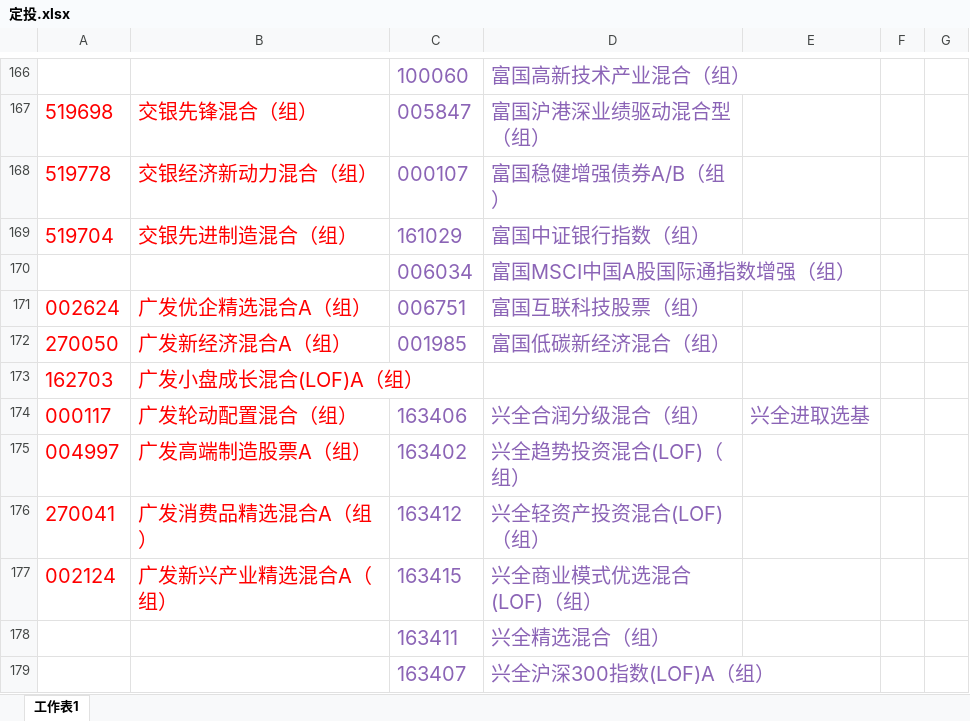
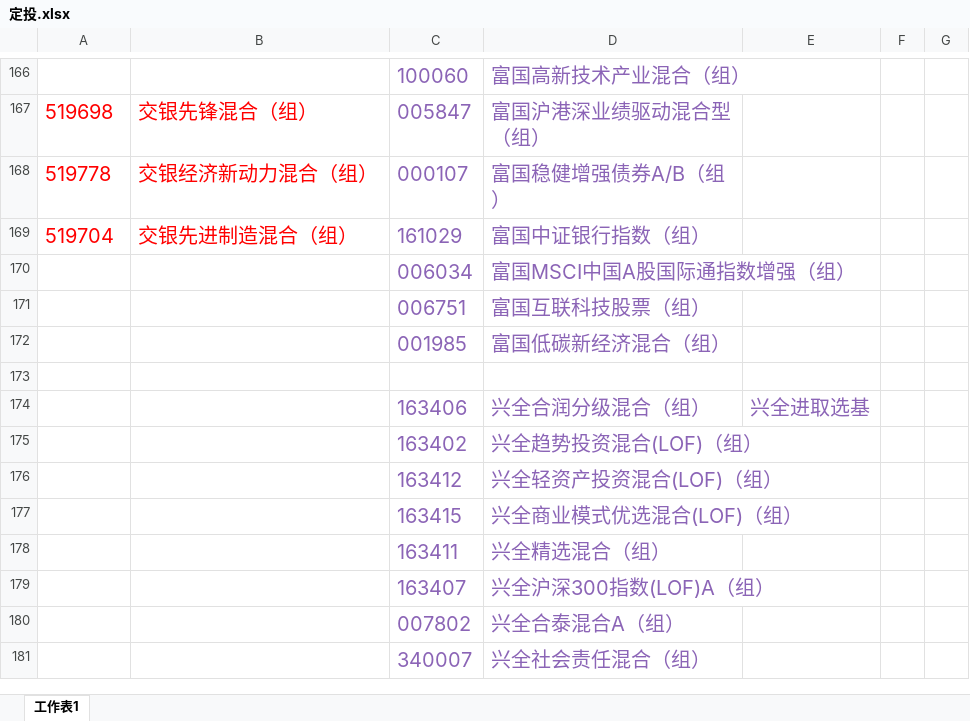
Before and after one commit to lijiadashaoye/jijinfenxi, an Excel workbook: 定投.xlsx, sheet 工作表1, drawn as a sheet; only a part is shown, gaps mark what is left out; the shorter side is filled out with more unchanged rows; values as stored, in another font and other column widths than the file's, no borders; the diff names each change by its address in the sheet, - before the commit and + after, or states it on an @@ line.

```diff
--- a/定投.xlsx (sheet 工作表1)
+++ b/定投.xlsx (sheet 工作表1)
-A171: 002624
+A171: (empty)
-B171: 广发优企精选混合A（组）
+B171: (empty)
-A172: 270050
+A172: (empty)
-B172: 广发新经济混合A（组）
+B172: (empty)
-row 173: 162703 | 广发小盘成长混合(LOF)A（组）
+row 173: (empty)
-A174: 000117
+A174: (empty)
-B174: 广发轮动配置混合（组）
+B174: (empty)
-A175: 004997
+A175: (empty)
-B175: 广发高端制造股票A（组）
+B175: (empty)
-A176: 270041
+A176: (empty)
-B176: 广发消费品精选混合A（组）
+B176: (empty)
-A177: 002124
+A177: (empty)
-B177: 广发新兴产业精选混合A（组）
+B177: (empty)
```
Also changed, not shown: 3 other files.
